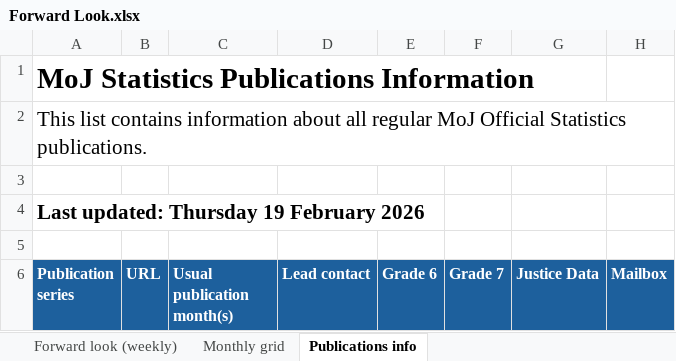
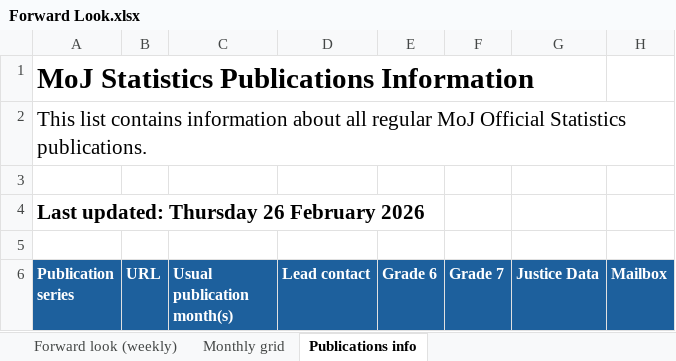
Before and after one commit to moj-analytical-services/stats-forward-look, an Excel workbook: Forward Look/Forward Look.xlsx, sheet Publications info, drawn as a sheet; only a part is shown; values as stored, in another font and other column widths than the file's, no borders; the diff names each change by its address in the sheet, - before the commit and + after, or states it on an @@ line.

```diff
--- a/Forward Look/Forward Look.xlsx (sheet Publications info)
+++ b/Forward Look/Forward Look.xlsx (sheet Publications info)
-A4 (Publication series): Last updated: Thursday 19 February 2026
+A4 (Publication series): Last updated: Thursday 26 February 2026
```
Also changed, not shown: sheet Forward look (weekly), sheet Monthly grid, hidden cells.
